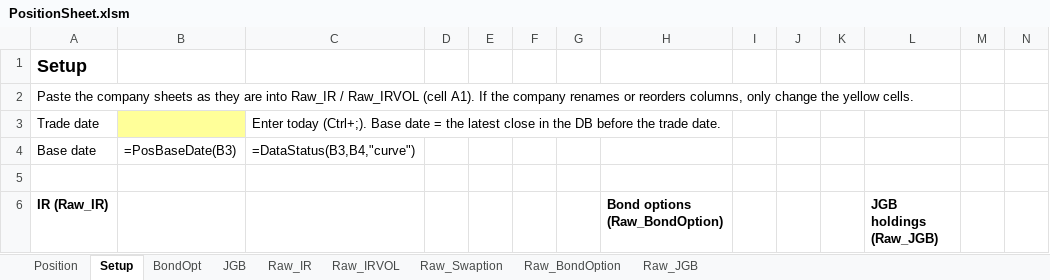
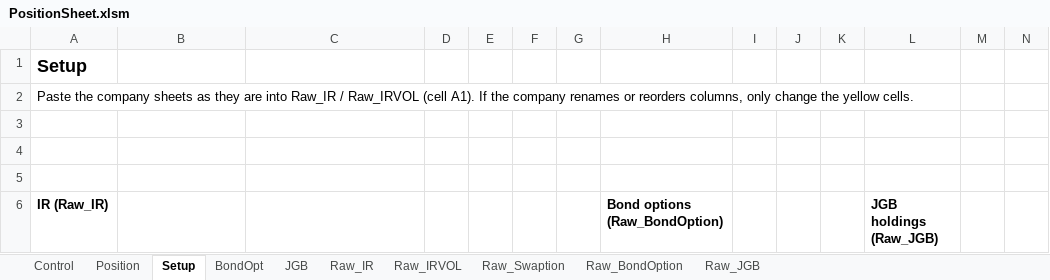
Before and after one commit to Nova-jp/pricing-sheet, an Excel workbook: templates/PositionSheet.xlsm, sheet Setup, drawn as a sheet; only a part is shown; values as stored, in another font and other column widths than the file's, no borders; formulas without a stored value are shown as written; conditional formats not drawn; the diff names each change by its address in the sheet, - before the commit and + after, or states it on an @@ line.

```diff
--- a/templates/PositionSheet.xlsm (sheet Setup)
+++ b/templates/PositionSheet.xlsm (sheet Setup)
+sheet tab: Control
-row 3: Trade date |  | Enter today (Ctrl+;). Base date = the latest close in the DB before the trade date.
+row 3: (empty)
-B3 fill: #FFFF99
+B3 fill: none
-row 4: Base date | =PosBaseDate(B3) | =DataStatus(B3,B4,"curve")
+row 4: (empty)
```
Also changed, not shown: sheet Position, sheet JGB, sheet BondOpt, 8 other files.
